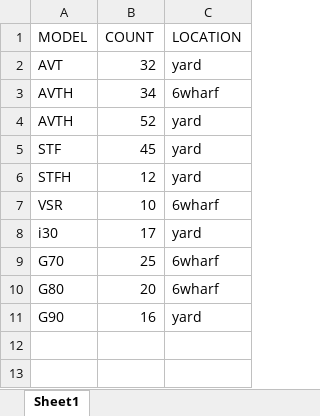
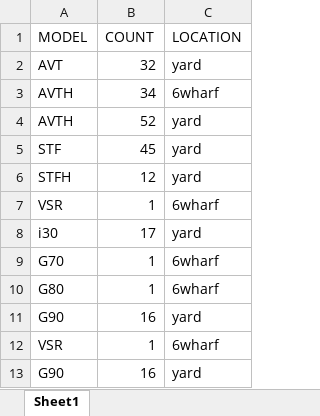
Before and after one commit to papamoon0113/UPA_Car_Loading_detection, an Excel workbook: table_example.xlsx, sheet Sheet1, drawn as a sheet; values as stored, in another font and other column widths than the file's, no borders; the diff names each change by its address in the sheet, - before the commit and + after, or states it on an @@ line.

Commit message:
'plus_autocomplete_and_table_filter'

```diff
--- a/table_example.xlsx (sheet Sheet1)
+++ b/table_example.xlsx (sheet Sheet1)
-B7 (COUNT): 10
+B7 (COUNT): 1
-B9 (COUNT): 25
+B9 (COUNT): 1
-B10 (COUNT): 20
+B10 (COUNT): 1
+row 11: G90 | 16 | yard
+row 12: VSR | 1 | 6wharf
```
Also changed, not shown: 3 other files.
